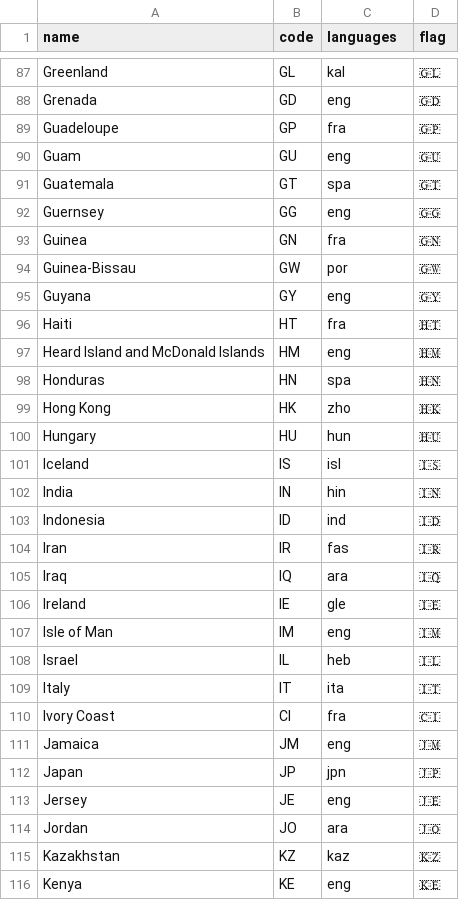
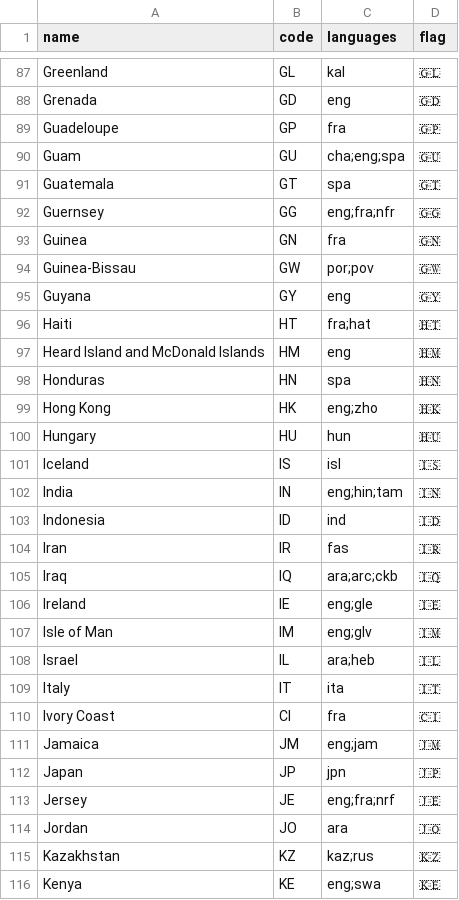
Before and after one commit to iptv-org/database, a CSV file: data/countries.csv, drawn as a sheet; only a part is shown, gaps mark what is left out; the diff covers the shown part only.

Commit message:
Update countries.csv

```diff
--- a/data/countries.csv
+++ b/data/countries.csv
@@ -89,28 +89,28 @@ Grenada,GD,eng,🇬🇩
 Guadeloupe,GP,fra,🇬🇵
-Guam,GU,eng,🇬🇺
+Guam,GU,cha;eng;spa,🇬🇺
 Guatemala,GT,spa,🇬🇹
-Guernsey,GG,eng,🇬🇬
+Guernsey,GG,eng;fra;nfr,🇬🇬
 Guinea,GN,fra,🇬🇳
-Guinea-Bissau,GW,por,🇬🇼
+Guinea-Bissau,GW,por;pov,🇬🇼
 Guyana,GY,eng,🇬🇾
-Haiti,HT,fra,🇭🇹
+Haiti,HT,fra;hat,🇭🇹
 Heard Island and McDonald Islands,HM,eng,🇭🇲
 Honduras,HN,spa,🇭🇳
-Hong Kong,HK,zho,🇭🇰
+Hong Kong,HK,eng;zho,🇭🇰
 Hungary,HU,hun,🇭🇺
 Iceland,IS,isl,🇮🇸
-India,IN,hin,🇮🇳
+India,IN,eng;hin;tam,🇮🇳
 Indonesia,ID,ind,🇮🇩
 Iran,IR,fas,🇮🇷
-Iraq,IQ,ara,🇮🇶
-Ireland,IE,gle,🇮🇪
-Isle of Man,IM,eng,🇮🇲
-Israel,IL,heb,🇮🇱
+Iraq,IQ,ara;arc;ckb,🇮🇶
+Ireland,IE,eng;gle,🇮🇪
+Isle of Man,IM,eng;glv,🇮🇲
+Israel,IL,ara;heb,🇮🇱
 Italy,IT,ita,🇮🇹
 Ivory Coast,CI,fra,🇨🇮
-Jamaica,JM,eng,🇯🇲
+Jamaica,JM,eng;jam,🇯🇲
 Japan,JP,jpn,🇯🇵
-Jersey,JE,eng,🇯🇪
+Jersey,JE,eng;fra;nrf,🇯🇪
 Jordan,JO,ara,🇯🇴
-Kazakhstan,KZ,kaz,🇰🇿
-Kenya,KE,eng,🇰🇪
+Kazakhstan,KZ,kaz;rus,🇰🇿
+Kenya,KE,eng;swa,🇰🇪
```
Also changed, not shown: 85 edited cells elsewhere in this file.
